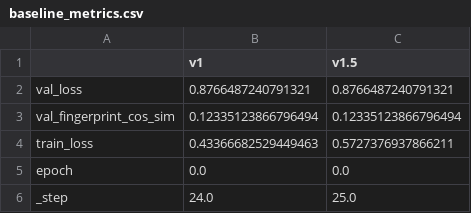
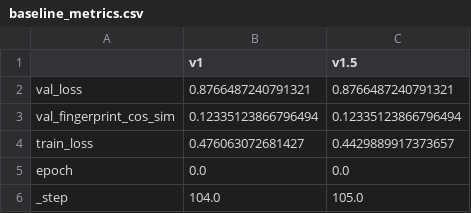
Before and after one commit to GorkSS/MassSpecGym, a CSV file: notebooks/massspecgym_in_the_wild/figures/v1.5_validation/baseline_metrics.csv, drawn as a sheet.

```diff
--- a/notebooks/massspecgym_in_the_wild/figures/v1.5_validation/baseline_metrics.csv
+++ b/notebooks/massspecgym_in_the_wild/figures/v1.5_validation/baseline_metrics.csv
@@ -3,4 +3,4 @@ val_loss,0.8766487240791321,0.8766487240791321
 val_fingerprint_cos_sim,0.12335123866796494,0.12335123866796494
-train_loss,0.43366682529449463,0.5727376937866211
+train_loss,0.476063072681427,0.4429889917373657
 epoch,0.0,0.0
-_step,24.0,25.0
+_step,104.0,105.0
```
Also changed, not shown: 8 other files.
